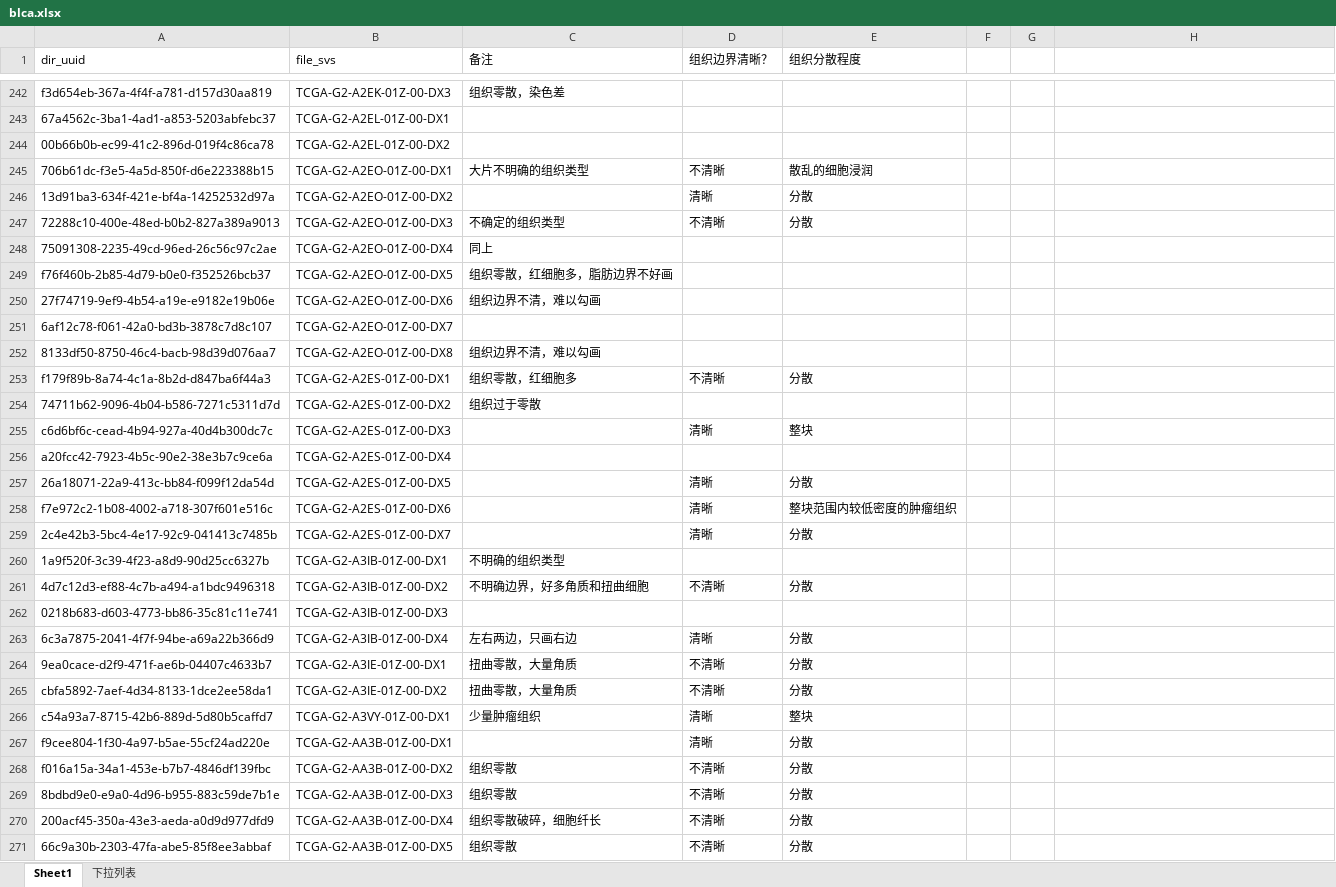
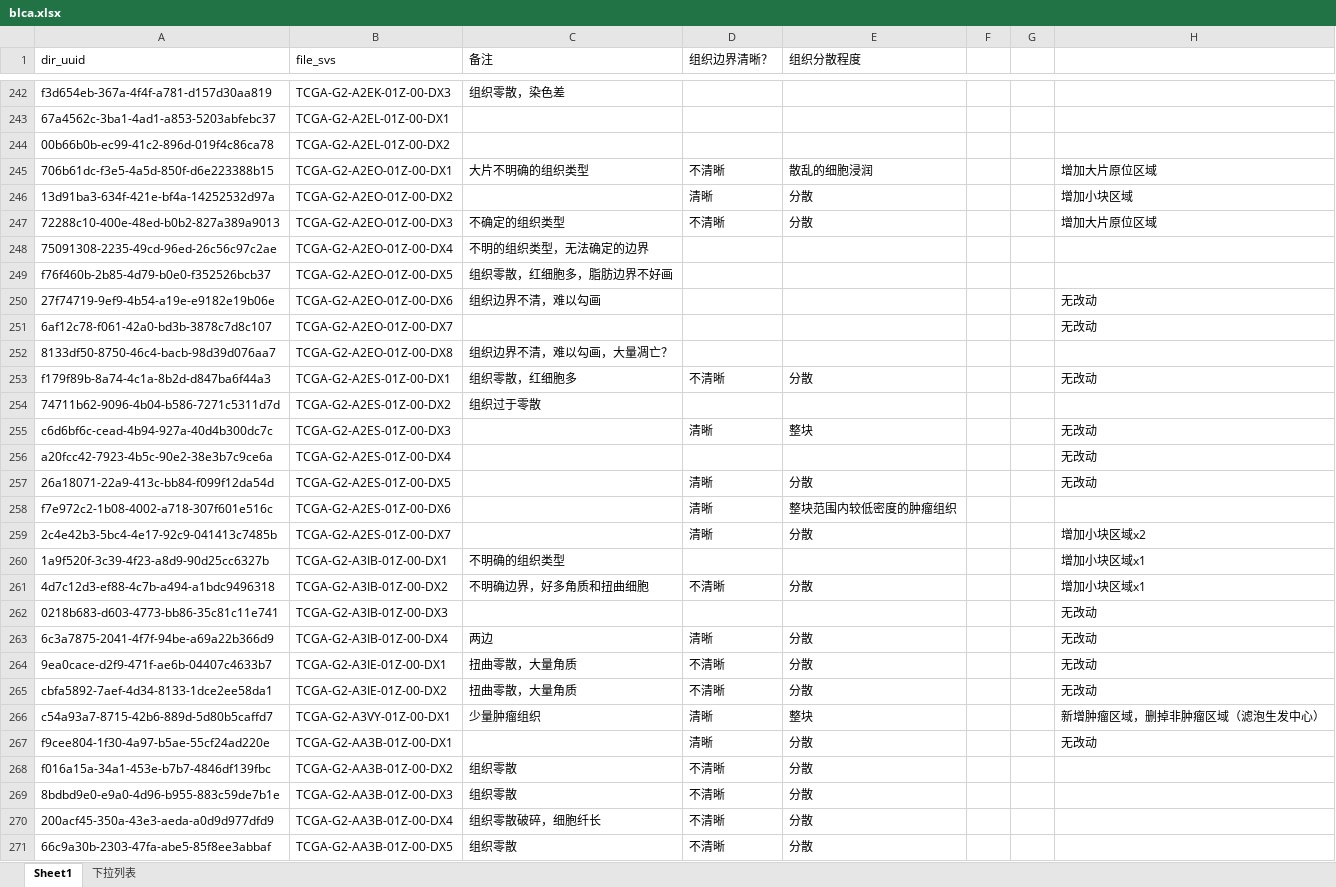
Before and after one commit to wangyh97/patho_AI, an Excel workbook: config/blca.xlsx, sheet Sheet1, drawn as a sheet; only a part is shown, gaps mark what is left out; values as stored, in another font and other column widths than the file's, no cell formats; the diff covers the shown part only; the diff names each change by its address in the sheet, - before the commit and + after, or states it on an @@ line.

```diff
--- a/config/blca.xlsx (sheet Sheet1)
+++ b/config/blca.xlsx (sheet Sheet1)
-H245: (empty)
+H245: 增加大片原位区域
-H246: (empty)
+H246: 增加小块区域
-H247: (empty)
+H247: 增加大片原位区域
-C248 (备注): 同上
+C248 (备注): 不明的组织类型，无法确定的边界
-H250:H251: (empty)
+H250:H251: 无改动
-C252 (备注): 组织边界不清，难以勾画
+C252 (备注): 组织边界不清，难以勾画，大量凋亡？
-H253: (empty)
+H253: 无改动
-H255:H257: (empty)
+H255:H257: 无改动
-H259: (empty)
+H259: 增加小块区域x2
-H260:H261: (empty)
+H260:H261: 增加小块区域x1
-H262:H265: (empty)
+H262:H265: 无改动
-C263 (备注): 左右两边，只画右边
+C263 (备注): 两边
-H266: (empty)
+H266: 新增肿瘤区域，删掉非肿瘤区域（滤泡生发中心）
-H267: (empty)
+H267: 无改动
```
Also changed, not shown: 401 edited cells elsewhere in this sheet, cell formats.
